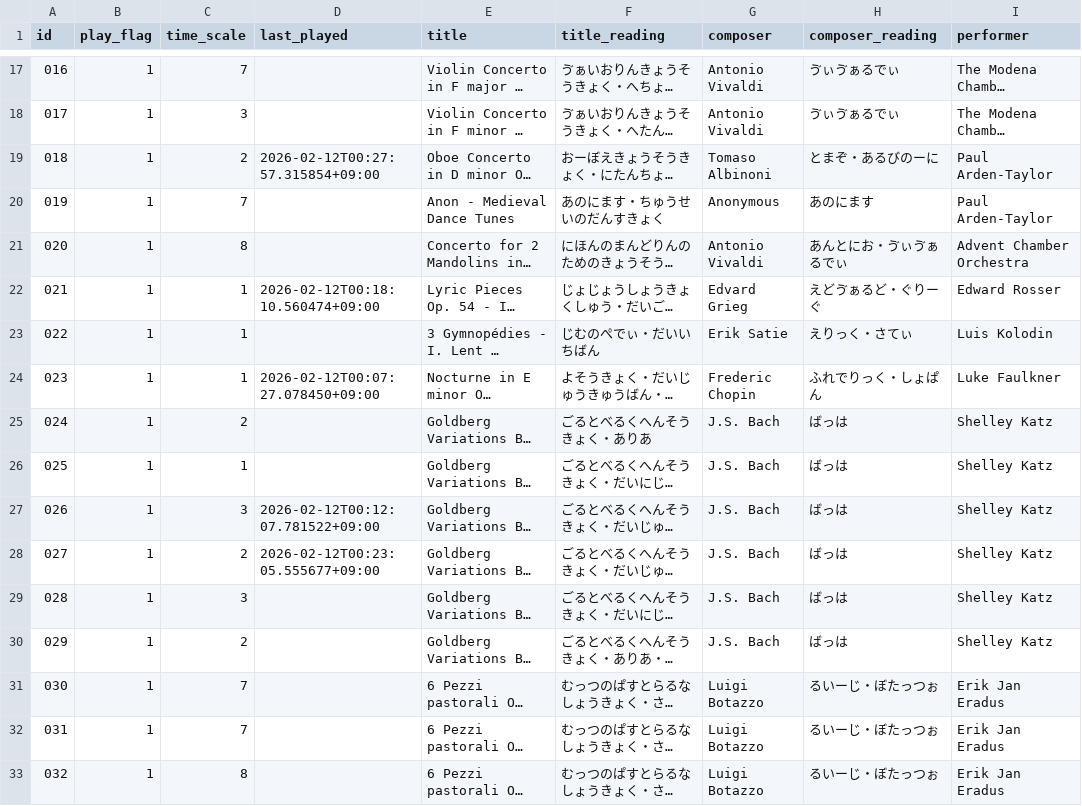
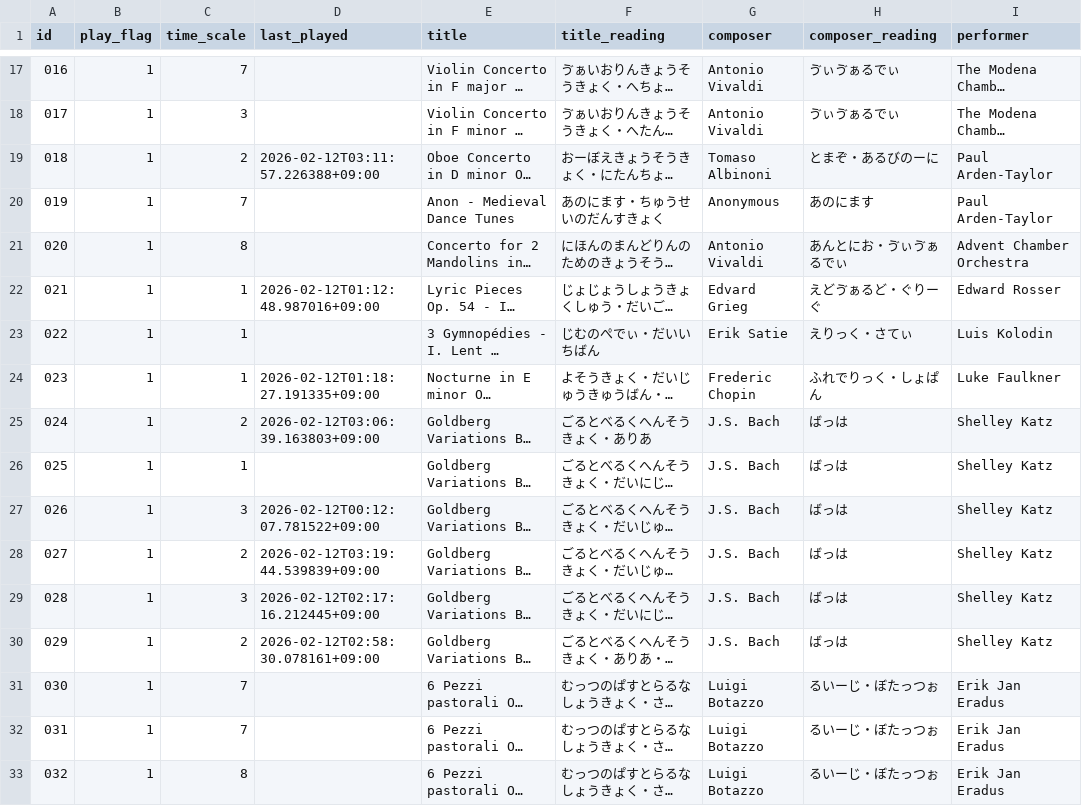
Before and after one commit to seryucode/aoyama_en, a CSV file: musicdata.csv, drawn as a sheet; only a part is shown, gaps mark what is left out; long unchanged cells end in …; the diff covers the shown part only; the diff names each change by its address in the sheet, - before the commit and + after, or states it on an @@ line.

```diff
--- a/musicdata.csv
+++ b/musicdata.csv
-D19 (last_played): 2026-02-12T00:27:57.315854+09:00
+D19 (last_played): 2026-02-12T03:11:57.226388+09:00
-D22 (last_played): 2026-02-12T00:18:10.560474+09:00
+D22 (last_played): 2026-02-12T01:12:48.987016+09:00
-D24 (last_played): 2026-02-12T00:07:27.078450+09:00
+D24 (last_played): 2026-02-12T01:18:27.191335+09:00
-D25 (last_played): (empty)
+D25 (last_played): 2026-02-12T03:06:39.163803+09:00
-D28 (last_played): 2026-02-12T00:23:05.555677+09:00
+D28 (last_played): 2026-02-12T03:19:44.539839+09:00
-D29 (last_played): (empty)
+D29 (last_played): 2026-02-12T02:17:16.212445+09:00
-D30 (last_played): (empty)
+D30 (last_played): 2026-02-12T02:58:30.078161+09:00
```
Also changed, not shown: 11 edited cells elsewhere in this file, 2 other files.
